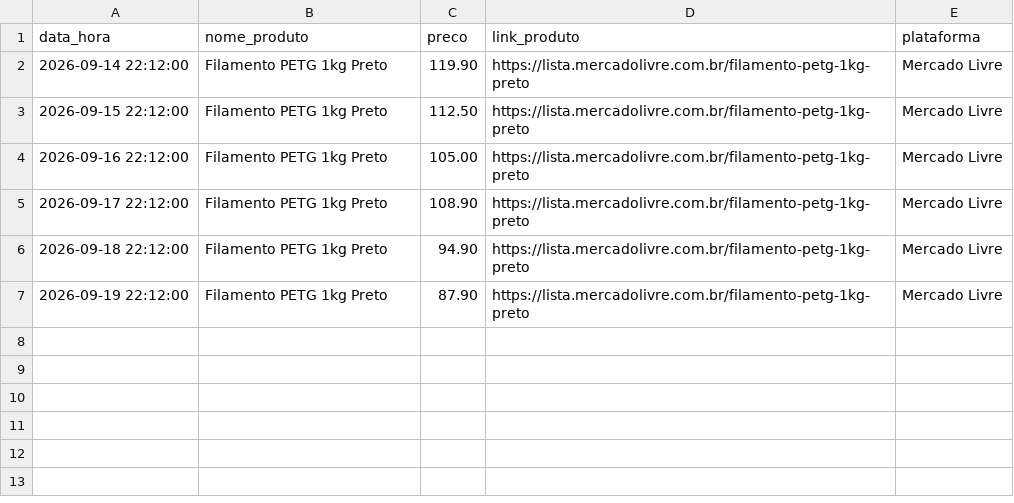
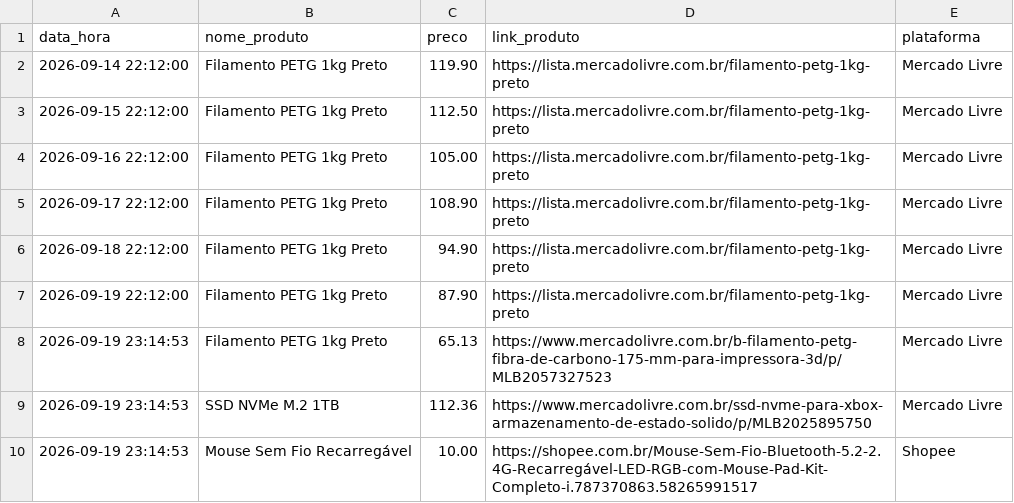
Before and after one commit to fabiovieitas/portal-atividades, a CSV file: pesquisa_bot/historico_precos.csv, drawn as a sheet.

Commit message:
fix(pesquisa): scrapers resilientes contra anti-bot, atualizacao de precos e trigger automatico

```diff
--- a/pesquisa_bot/historico_precos.csv
+++ b/pesquisa_bot/historico_precos.csv
@@ -7 +7,4 @@ data_hora,nome_produto,preco,link_produto,plataforma
 2026-09-19 22:12:00,Filamento PETG 1kg Preto,87.90,https://lista.mercadolivre.com.br/filamento-petg-1kg-preto,Mercado Livre
+2026-09-19 23:14:53,Filamento PETG 1kg Preto,65.13,https://www.mercadolivre.com.br/b-filamento-petg-fibra-de-carbono-175-mm-para-impressora-3d/p/MLB2057327523,Mercado Livre
+2026-09-19 23:14:53,SSD NVMe M.2 1TB,112.36,https://www.mercadolivre.com.br/ssd-nvme-para-xbox-armazenamento-de-estado-solido/p/MLB2025895750,Mercado Livre
+2026-09-19 23:14:53,Mouse Sem Fio Recarregável,10.00,https://shopee.com.br/Mouse-Sem-Fio-Bluetooth-5.2-2.4G-Recarregável-LED-RGB-com-Mouse-Pad-Kit-Completo-i.787370863.58265991517,Shopee
```
Also changed, not shown: public/pesquisa/historico_precos.csv, 9 other files.
